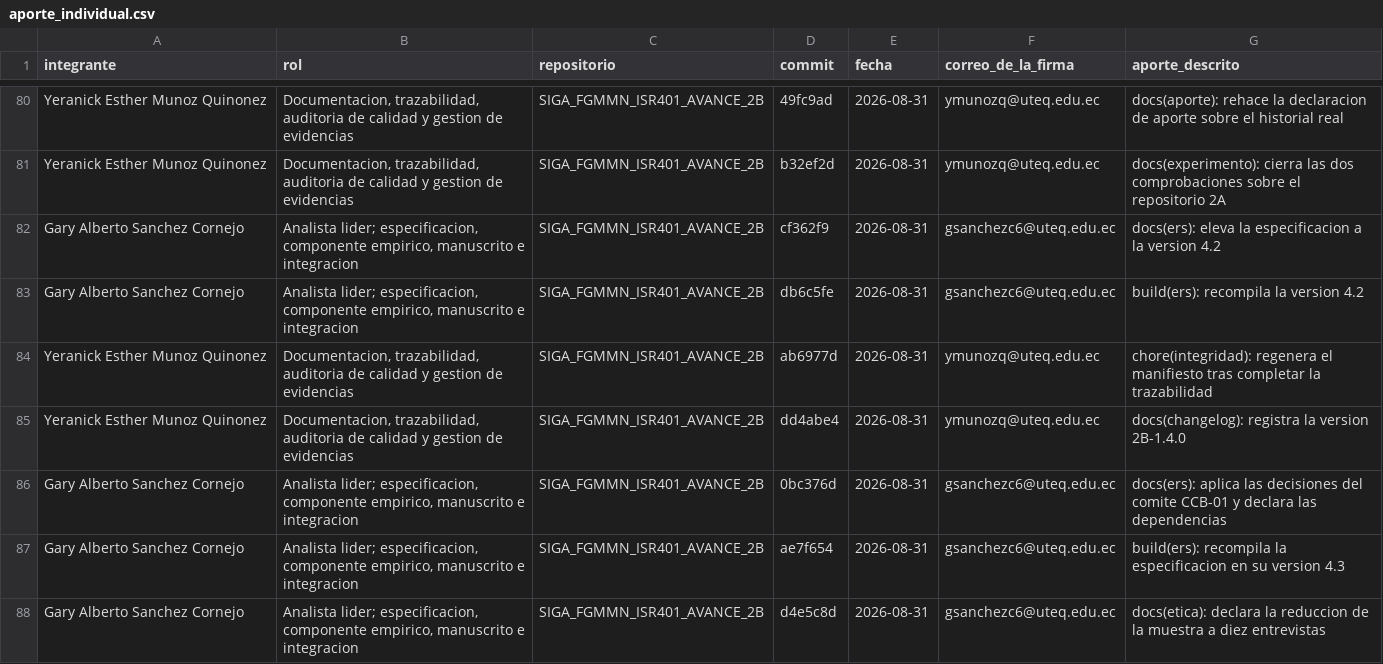
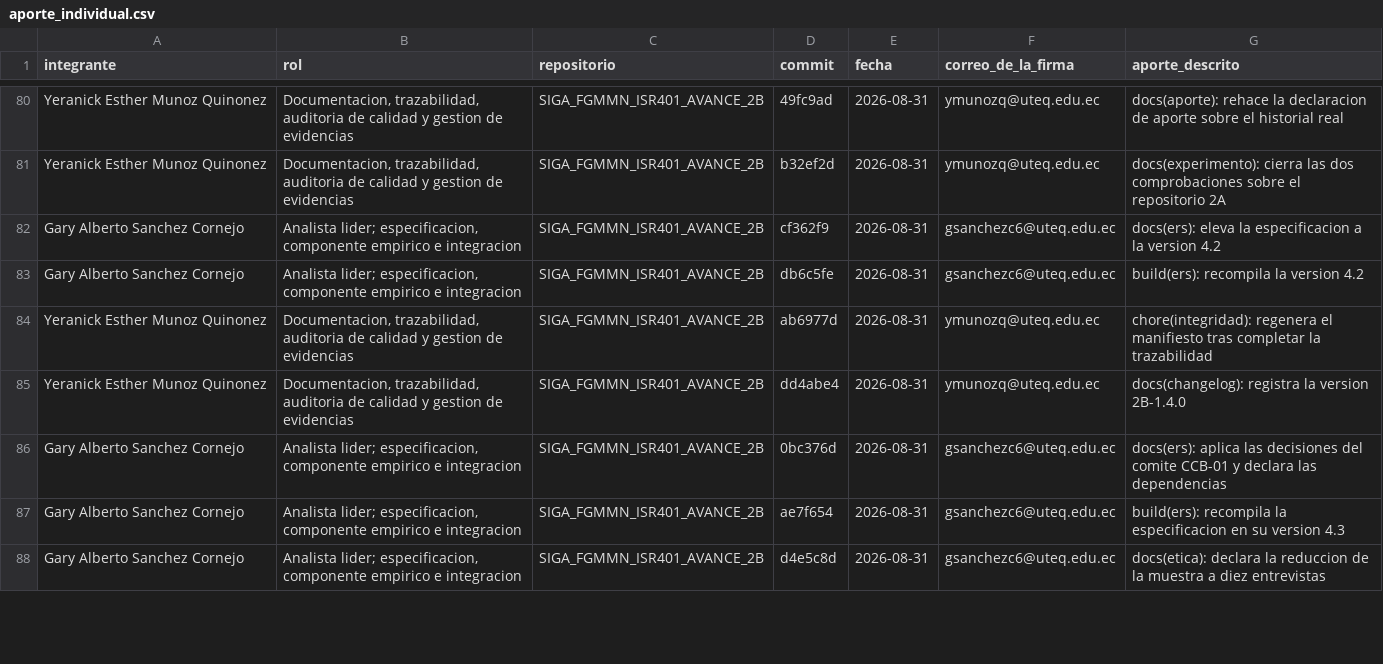
Before and after one commit to gsanchezc6-beep/SIGA_FGMMN_ISR401_AVANCE_2B, a CSV file: 04_Trazabilidad/aporte_individual.csv, drawn as a sheet; only a part is shown, gaps mark what is left out; the diff covers the shown part only.

```diff
--- a/04_Trazabilidad/aporte_individual.csv
+++ b/04_Trazabilidad/aporte_individual.csv
@@ -81,8 +81,8 @@ Yeranick Esther Munoz Quinonez,"Documentacion, trazabilidad, auditoria de calida
 Yeranick Esther Munoz Quinonez,"Documentacion, trazabilidad, auditoria de calidad y gestion de evidencias",SIGA_FGMMN_ISR401_AVANCE_2B,b32ef2d,2026-08-31,ymunozq@uteq.edu.ec,docs(experimento): cierra las dos comprobaciones sobre el repositorio 2A
-Gary Alberto Sanchez Cornejo,"Analista lider; especificacion, componente empirico, manuscrito e integracion",SIGA_FGMMN_ISR401_AVANCE_2B,cf362f9,2026-08-31,gsanchezc6@uteq.edu.ec,docs(ers): eleva la especificacion a la version 4.2
-Gary Alberto Sanchez Cornejo,"Analista lider; especificacion, componente empirico, manuscrito e integracion",SIGA_FGMMN_ISR401_AVANCE_2B,db6c5fe,2026-08-31,gsanchezc6@uteq.edu.ec,build(ers): recompila la version 4.2
+Gary Alberto Sanchez Cornejo,"Analista lider; especificacion, componente empirico e integracion",SIGA_FGMMN_ISR401_AVANCE_2B,cf362f9,2026-08-31,gsanchezc6@uteq.edu.ec,docs(ers): eleva la especificacion a la version 4.2
+Gary Alberto Sanchez Cornejo,"Analista lider; especificacion, componente empirico e integracion",SIGA_FGMMN_ISR401_AVANCE_2B,db6c5fe,2026-08-31,gsanchezc6@uteq.edu.ec,build(ers): recompila la version 4.2
 Yeranick Esther Munoz Quinonez,"Documentacion, trazabilidad, auditoria de calidad y gestion de evidencias",SIGA_FGMMN_ISR401_AVANCE_2B,ab6977d,2026-08-31,ymunozq@uteq.edu.ec,chore(integridad): regenera el manifiesto tras completar la trazabilidad
 Yeranick Esther Munoz Quinonez,"Documentacion, trazabilidad, auditoria de calidad y gestion de evidencias",SIGA_FGMMN_ISR401_AVANCE_2B,dd4abe4,2026-08-31,ymunozq@uteq.edu.ec,docs(changelog): registra la version 2B-1.4.0
-Gary Alberto Sanchez Cornejo,"Analista lider; especificacion, componente empirico, manuscrito e integracion",SIGA_FGMMN_ISR401_AVANCE_2B,0bc376d,2026-08-31,gsanchezc6@uteq.edu.ec,docs(ers): aplica las decisiones del comite CCB-01 y declara las dependencias
-Gary Alberto Sanchez Cornejo,"Analista lider; especificacion, componente empirico, manuscrito e integracion",SIGA_FGMMN_ISR401_AVANCE_2B,ae7f654,2026-08-31,gsanchezc6@uteq.edu.ec,build(ers): recompila la especificacion en su version 4.3
-Gary Alberto Sanchez Cornejo,"Analista lider; especificacion, componente empirico, manuscrito e integracion",SIGA_FGMMN_ISR401_AVANCE_2B,d4e5c8d,2026-08-31,gsanchezc6@uteq.edu.ec,docs(etica): declara la reduccion de la muestra a diez entrevistas
+Gary Alberto Sanchez Cornejo,"Analista lider; especificacion, componente empirico e integracion",SIGA_FGMMN_ISR401_AVANCE_2B,0bc376d,2026-08-31,gsanchezc6@uteq.edu.ec,docs(ers): aplica las decisiones del comite CCB-01 y declara las dependencias
+Gary Alberto Sanchez Cornejo,"Analista lider; especificacion, componente empirico e integracion",SIGA_FGMMN_ISR401_AVANCE_2B,ae7f654,2026-08-31,gsanchezc6@uteq.edu.ec,build(ers): recompila la especificacion en su version 4.3
+Gary Alberto Sanchez Cornejo,"Analista lider; especificacion, componente empirico e integracion",SIGA_FGMMN_ISR401_AVANCE_2B,d4e5c8d,2026-08-31,gsanchezc6@uteq.edu.ec,docs(etica): declara la reduccion de la muestra a diez entrevistas
```
Also changed, not shown: 6 added rows and 57 edited cells elsewhere in this file, 10_Autoria/bitacora_sesiones.csv, 5 other files.
